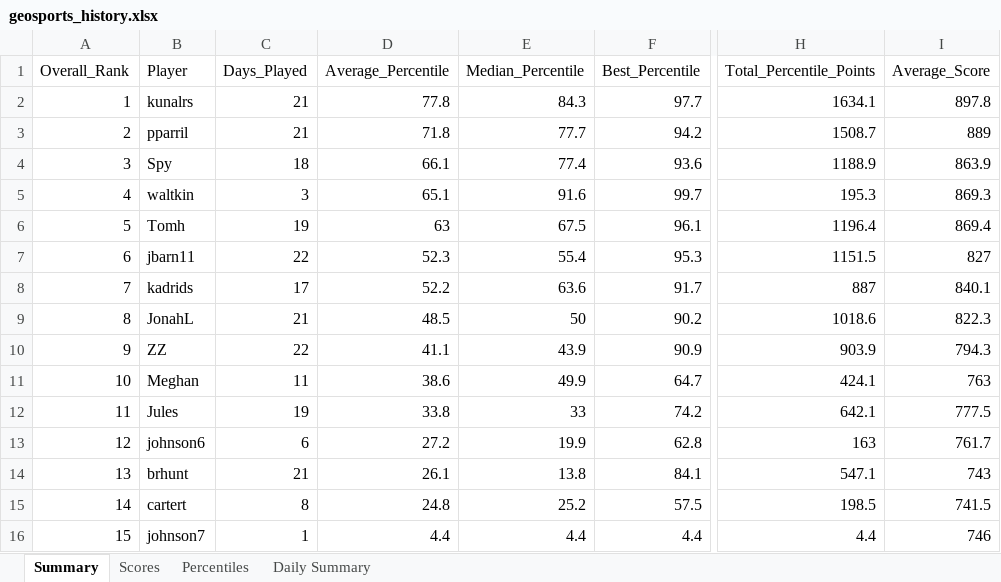
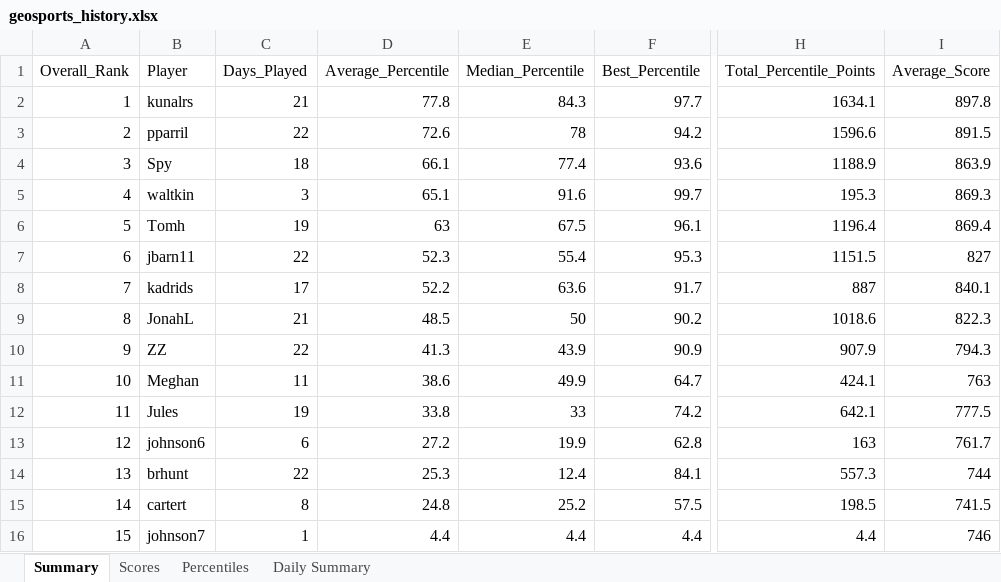
Before and after one commit to thenehan2442/geosport, an Excel workbook: geosports_history.xlsx, sheet Summary, drawn as a sheet; only a part is shown, gaps mark what is left out; values as stored, in another font and other column widths than the file's, no borders; the diff names each change by its address in the sheet, - before the commit and + after, or states it on an @@ line.

Commit message:
Auto-update league data Fri 09/25/2026  6:51:18.41

```diff
--- a/geosports_history.xlsx (sheet Summary)
+++ b/geosports_history.xlsx (sheet Summary)
-C3 (Days_Played): 21
+C3 (Days_Played): 22
-D3 (Average_Percentile): 71.8
+D3 (Average_Percentile): 72.6
-E3 (Median_Percentile): 77.7
+E3 (Median_Percentile): 78
-H3 (Total_Percentile_Points): 1508.7
+H3 (Total_Percentile_Points): 1596.6
-I3 (Average_Score): 889
+I3 (Average_Score): 891.5
-D10 (Average_Percentile): 41.1
+D10 (Average_Percentile): 41.3
-H10 (Total_Percentile_Points): 903.9
+H10 (Total_Percentile_Points): 907.9
-C14 (Days_Played): 21
+C14 (Days_Played): 22
-D14 (Average_Percentile): 26.1
+D14 (Average_Percentile): 25.3
-E14 (Median_Percentile): 13.8
+E14 (Median_Percentile): 12.4
-H14 (Total_Percentile_Points): 547.1
+H14 (Total_Percentile_Points): 557.3
-I14 (Average_Score): 743
+I14 (Average_Score): 744
```
Also changed, not shown: sheet Daily Summary, sheet Percentiles, sheet Scores.
